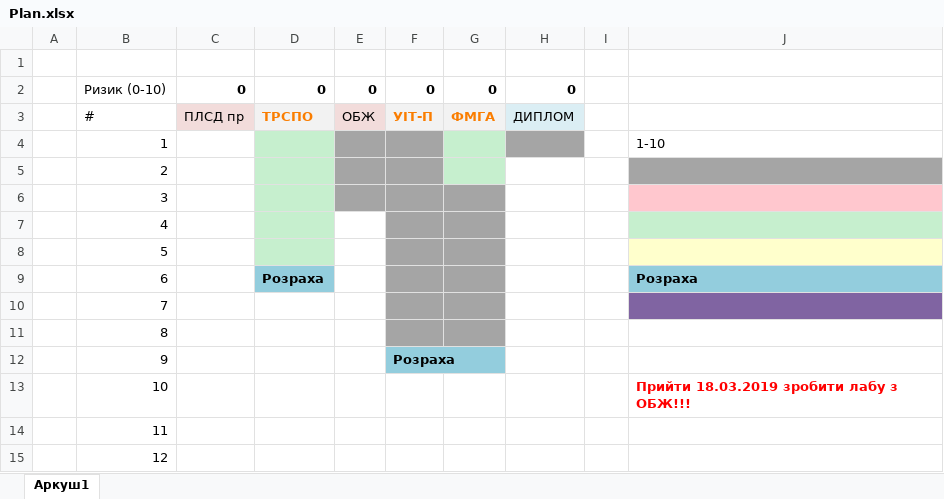
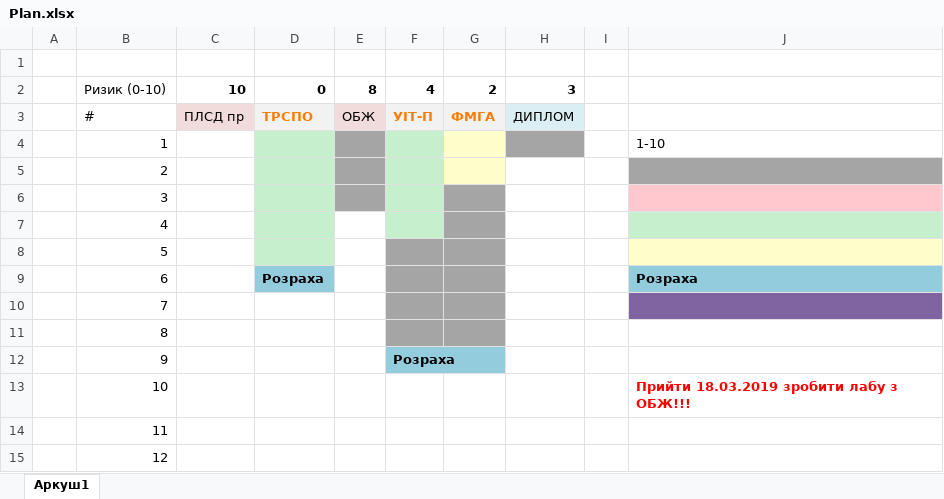
Before and after one commit to IraVolkoshevych/kn_47, an Excel workbook: 2 семестр/Plan.xlsx, sheet Аркуш1, drawn as a sheet; only a part is shown; values as stored, in another font and other column widths than the file's, no borders; the diff names each change by its address in the sheet, - before the commit and + after, or states it on an @@ line.

```diff
--- a/2 семестр/Plan.xlsx (sheet Аркуш1)
+++ b/2 семестр/Plan.xlsx (sheet Аркуш1)
-C2: 0
+C2: 10
-E2: 0
+E2: 8
-F2: 0
+F2: 4
-G2: 0
+G2: 2
-H2: 0
+H2: 3
-F4:F7 fill: #A5A5A5
+F4:F7 fill: #C6EFCE
-G4:G5 fill: #C6EFCE
+G4:G5 fill: #FFFFCC
```
Also changed, not shown: 15 other files.
